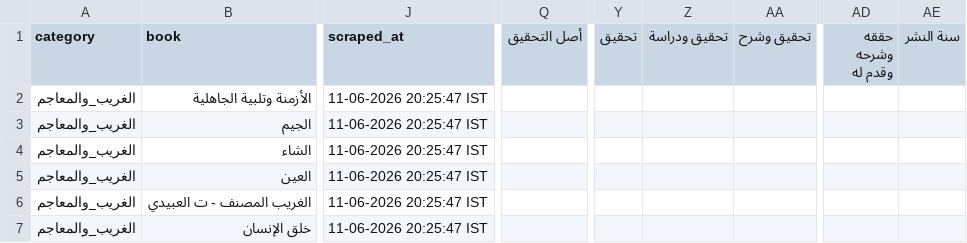
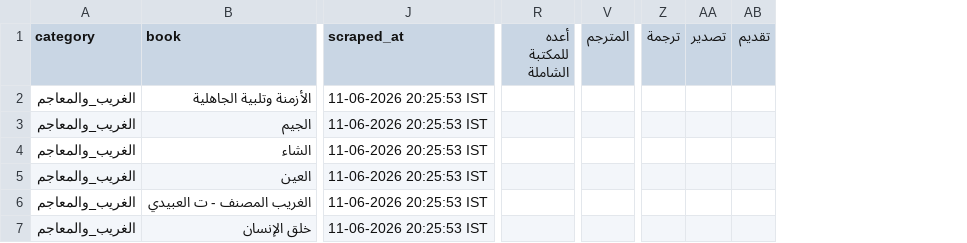
Before and after one commit to farhan281/al-qalam-project, a CSV file: shamela_output/الغريب_والمعاجم/الغريب_والمعاجم.csv, drawn as a sheet; only a part is shown, gaps mark what is left out; removed rows and columns are numbered as before the commit, all else as after; the diff covers the shown part only; the diff names each change by its address in the sheet, - before the commit and + after, or states it on an @@ line.

```diff
--- a/shamela_output/الغريب_والمعاجم/الغريب_والمعاجم.csv
+++ b/shamela_output/الغريب_والمعاجم/الغريب_والمعاجم.csv
-column Q (أصل التحقيق), empty
+column R (أعده للمكتبة الشاملة), empty
+column V (المترجم), empty
-column Y (تحقيق), empty
-column Z (تحقيق ودراسة), empty
-column AA (تحقيق وشرح), empty
+column Z (ترجمة), empty
+column AA (تصدير), empty
+column AB (تقديم), empty
-column AD (حققه وشرحه وقدم له), empty
-column AE (سنة النشر), empty
-J2:J7 (scraped_at): 11-06-2026 20:25:47 IST
+J2:J7 (scraped_at): 11-06-2026 20:25:53 IST
```
Also changed, not shown: 4 added columns and 4 removed columns elsewhere in this file, shamela_output/reports/الشعر_ودواوينه.csv, shamela_output/العروض_والقوافي/العروض_والقوافي.csv, 16 other files.
